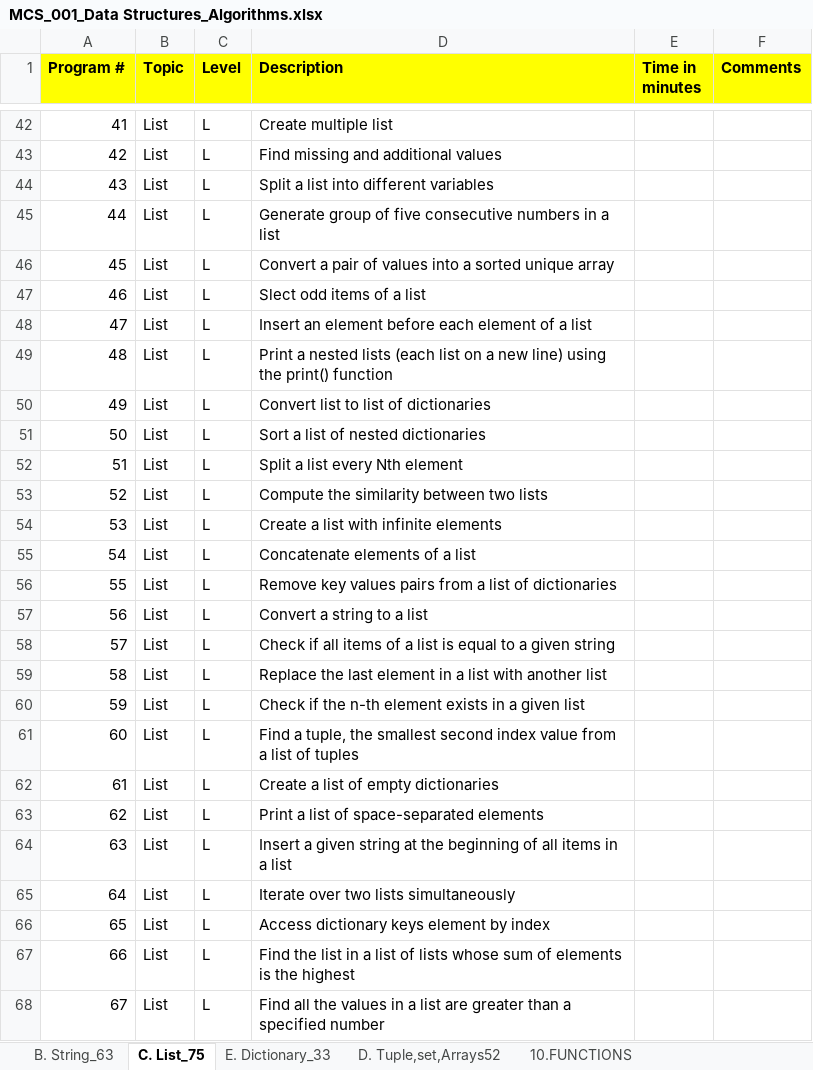
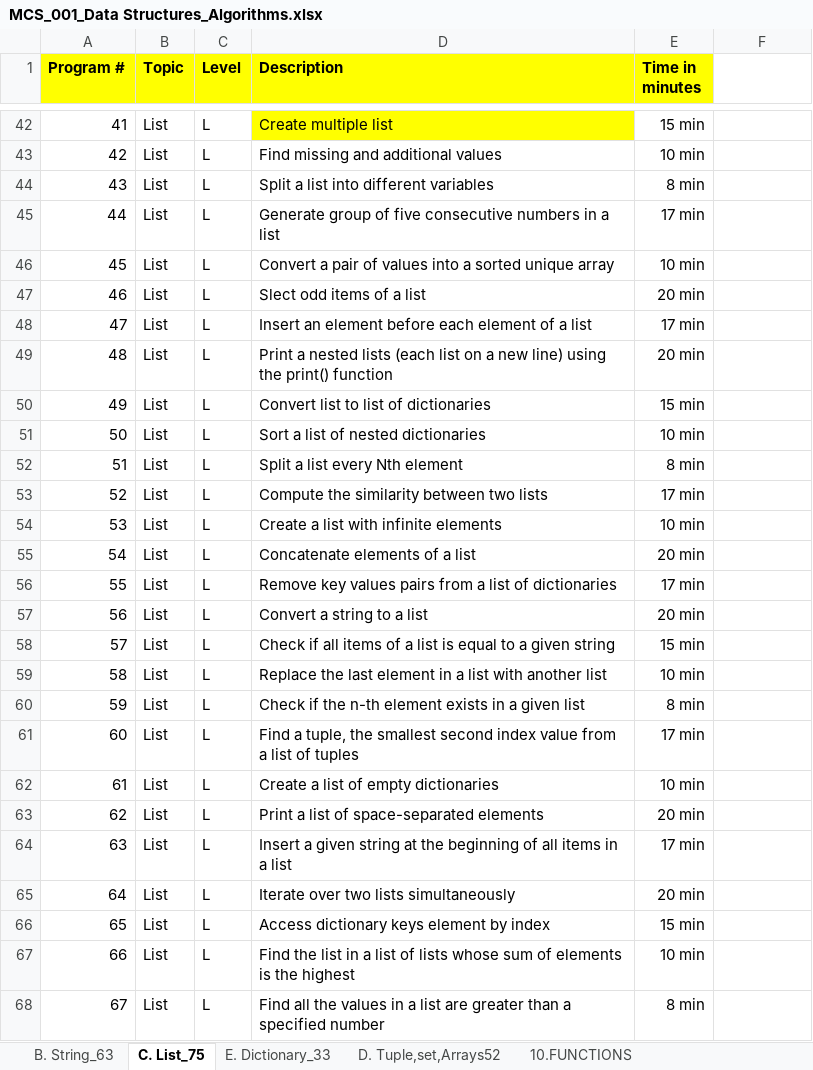
Before and after one commit to alihussainmcs/MCS-Corepython, an Excel workbook: 00_assignment/0. Data structures programs/MCS_001_Data Structures_Algorithms.xlsx, sheet C. List_75, drawn as a sheet; only a part is shown, gaps mark what is left out; values as stored, in another font and other column widths than the file's, no borders; the diff covers the shown part only; the diff names each change by its address in the sheet, - before the commit and + after, or states it on an @@ line.

```diff
--- a/00_assignment/0. Data structures programs/MCS_001_Data Structures_Algorithms.xlsx (sheet C. List_75)
+++ b/00_assignment/0. Data structures programs/MCS_001_Data Structures_Algorithms.xlsx (sheet C. List_75)
-F1: Comments
+F1: (empty)
-F1 fill: #FFFF00
+F1 fill: none
-D42 fill: none
+D42 fill: #FFFF00
-E42 (Time in minutes): (empty)
+E42 (Time in minutes): 15 min
-E43 (Time in minutes): (empty)
+E43 (Time in minutes): 10 min
-E44 (Time in minutes): (empty)
+E44 (Time in minutes): 8 min
-E45 (Time in minutes): (empty)
+E45 (Time in minutes): 17 min
-E46 (Time in minutes): (empty)
+E46 (Time in minutes): 10 min
-E47 (Time in minutes): (empty)
+E47 (Time in minutes): 20 min
-E48 (Time in minutes): (empty)
+E48 (Time in minutes): 17 min
-E49 (Time in minutes): (empty)
+E49 (Time in minutes): 20 min
-E50 (Time in minutes): (empty)
+E50 (Time in minutes): 15 min
-E51 (Time in minutes): (empty)
+E51 (Time in minutes): 10 min
-E52 (Time in minutes): (empty)
+E52 (Time in minutes): 8 min
-E53 (Time in minutes): (empty)
+E53 (Time in minutes): 17 min
-E54 (Time in minutes): (empty)
+E54 (Time in minutes): 10 min
-E55 (Time in minutes): (empty)
+E55 (Time in minutes): 20 min
-E56 (Time in minutes): (empty)
+E56 (Time in minutes): 17 min
-E57 (Time in minutes): (empty)
+E57 (Time in minutes): 20 min
-E58 (Time in minutes): (empty)
+E58 (Time in minutes): 15 min
-E59 (Time in minutes): (empty)
+E59 (Time in minutes): 10 min
-E60 (Time in minutes): (empty)
+E60 (Time in minutes): 8 min
-E61 (Time in minutes): (empty)
+E61 (Time in minutes): 17 min
-E62 (Time in minutes): (empty)
+E62 (Time in minutes): 10 min
-E63 (Time in minutes): (empty)
+E63 (Time in minutes): 20 min
-E64 (Time in minutes): (empty)
+E64 (Time in minutes): 17 min
-E65 (Time in minutes): (empty)
+E65 (Time in minutes): 20 min
-E66 (Time in minutes): (empty)
+E66 (Time in minutes): 15 min
-E67 (Time in minutes): (empty)
+E67 (Time in minutes): 10 min
-E68 (Time in minutes): (empty)
+E68 (Time in minutes): 8 min
```
Also changed, not shown: 35 edited cells elsewhere in this sheet, 30 other files.
